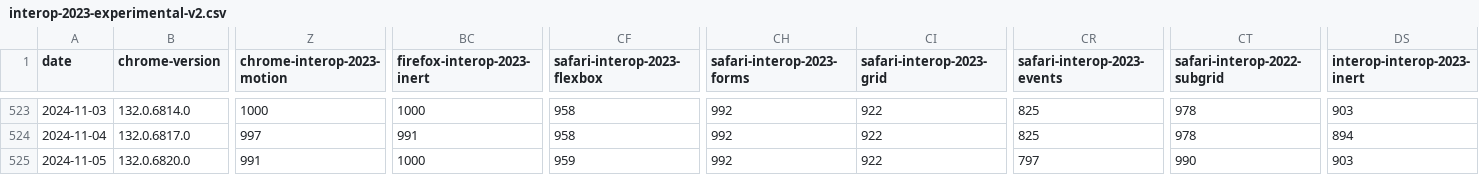
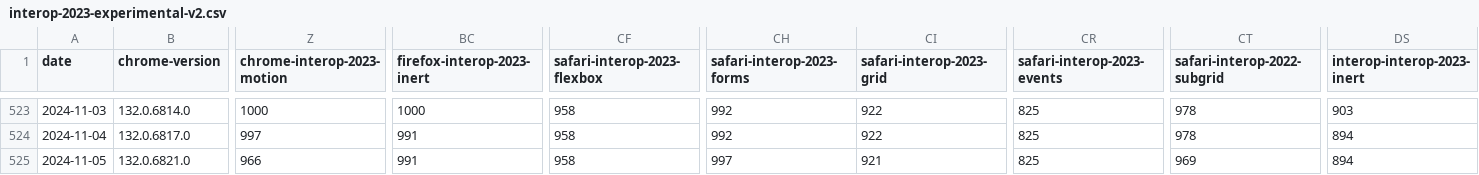
Before and after one commit to gsnedders/results-analysis, a CSV file: data/interop-2023/interop-2023-experimental-v2.csv, drawn as a sheet; only a part is shown, gaps mark what is left out; the diff covers the shown part only; the diff names each change by its address in the sheet, - before the commit and + after, or states it on an @@ line.

```diff
--- a/data/interop-2023/interop-2023-experimental-v2.csv
+++ b/data/interop-2023/interop-2023-experimental-v2.csv
-B525 (chrome-version): 132.0.6820.0
+B525 (chrome-version): 132.0.6821.0
-Z525 (chrome-interop-2023-motion): 991
+Z525 (chrome-interop-2023-motion): 966
-BC525 (firefox-interop-2023-inert): 1000
+BC525 (firefox-interop-2023-inert): 991
-CF525 (safari-interop-2023-flexbox): 959
+CF525 (safari-interop-2023-flexbox): 958
-CH525 (safari-interop-2023-forms): 992
+CH525 (safari-interop-2023-forms): 997
-CI525 (safari-interop-2023-grid): 922
+CI525 (safari-interop-2023-grid): 921
-CR525 (safari-interop-2023-events): 797
+CR525 (safari-interop-2023-events): 825
-CT525 (safari-interop-2022-subgrid): 990
+CT525 (safari-interop-2022-subgrid): 969
-DS525 (interop-interop-2023-inert): 903
+DS525 (interop-interop-2023-inert): 894
```
Also changed, not shown: 3 edited cells elsewhere in this file, data/experimental-browser-specific-failures.csv, data/interop-2024/interop-2024-experimental-v2.csv.
